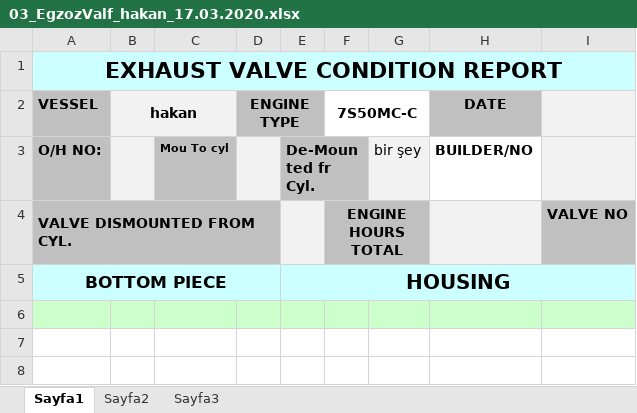
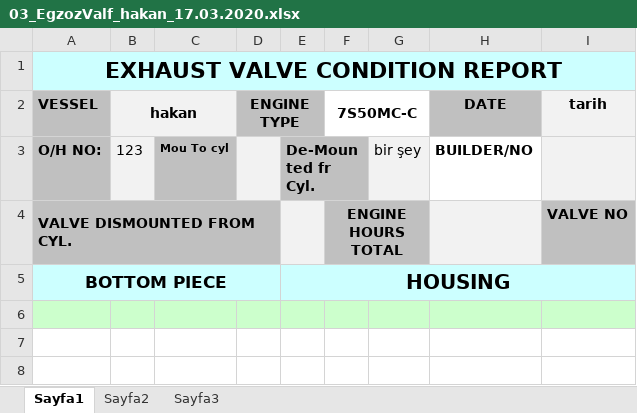
Before and after one commit to serdardal/telerikUI, an Excel workbook: WebApplication1/Saves/03_EgzozValf_hakan_17.03.2020.xlsx, sheet Sayfa1, drawn as a sheet; only a part is shown; values as stored, in another font and other column widths than the file's, no borders; charts and pictures not drawn; the diff names each change by its address in the sheet, - before the commit and + after, or states it on an @@ line.

```diff
--- a/WebApplication1/Saves/03_EgzozValf_hakan_17.03.2020.xlsx (sheet Sayfa1)
+++ b/WebApplication1/Saves/03_EgzozValf_hakan_17.03.2020.xlsx (sheet Sayfa1)
-I2: (empty)
+I2: tarih
-B3 (hakan): (empty)
+B3 (hakan): 123
```
Also changed, not shown: 3 other files.
